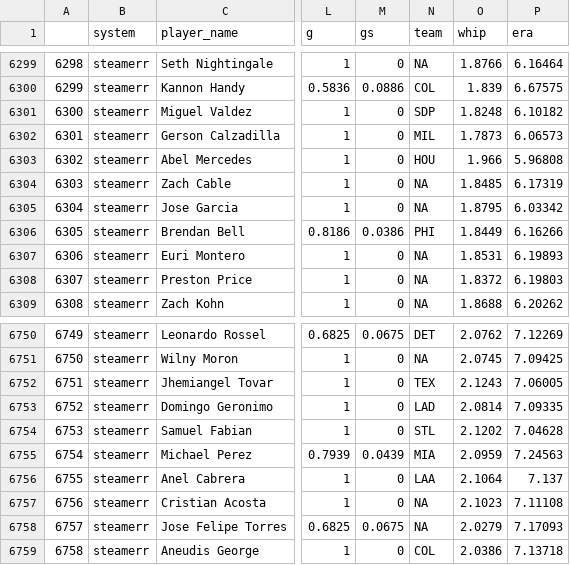
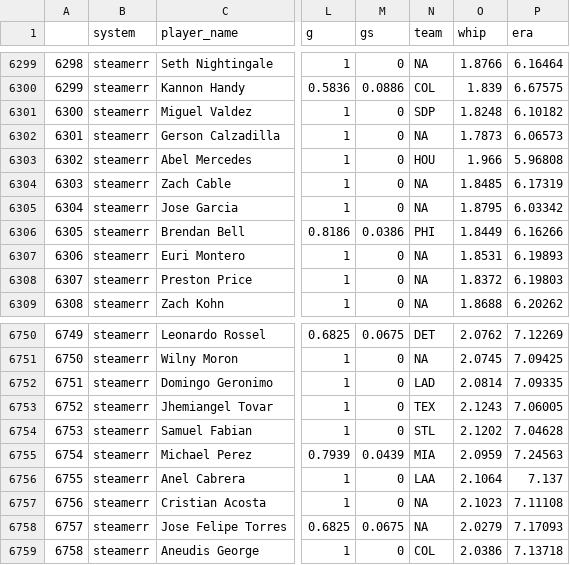
Before and after one commit to bdidds2/Betting, a CSV file: ottoneu/pitchers_df.csv, drawn as a sheet; only a part is shown, gaps mark what is left out; the diff covers the shown part only; the diff names each change by its address in the sheet, - before the commit and + after, or states it on an @@ line.

```diff
--- a/ottoneu/pitchers_df.csv
+++ b/ottoneu/pitchers_df.csv
@@ column A renumbered between rows 2523 and 6752 @@
-N6302 (team): MIL
+N6302 (team): NA
@@ row 6752 moved to row 6753: 6752 @@
```
Also changed, not shown: 6 moved rows and 4 edited cells elsewhere in this file, ottoneu/hitters_df.csv.
